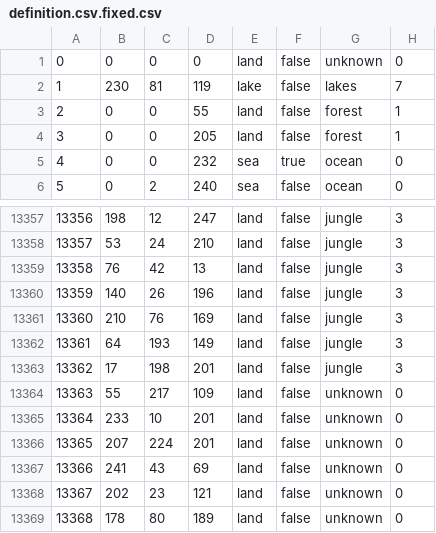
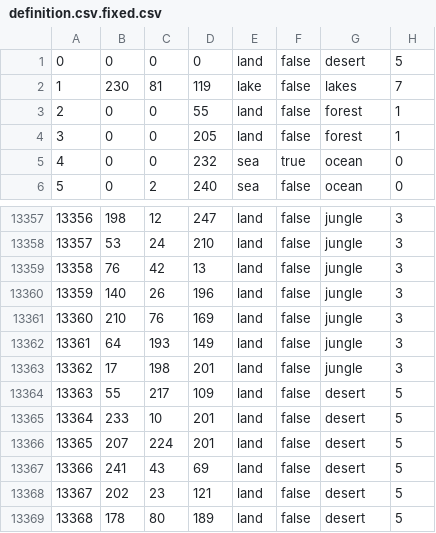
Before and after one commit to BFourquin/Vanilla-Rework-FR, a CSV file: map/definition.csv.fixed.csv, drawn as a sheet; only a part is shown, gaps mark what is left out.

Commit message:
map fix

```diff
--- a/map/definition.csv.fixed.csv
+++ b/map/definition.csv.fixed.csv
@@ -1,2 +1,2 @@
-0;0;0;0;land;false;unknown;0
+0;0;0;0;land;false;desert;5
 1;230;81;119;lake;false;lakes;7
@@ -13363,7 +13363,7 @@
 13362;17;198;201;land;false;jungle;3
-13363;55;217;109;land;false;unknown;0
-13364;233;10;201;land;false;unknown;0
-13365;207;224;201;land;false;unknown;0
-13366;241;43;69;land;false;unknown;0
-13367;202;23;121;land;false;unknown;0
-13368;178;80;189;land;false;unknown;0
+13363;55;217;109;land;false;desert;5
+13364;233;10;201;land;false;desert;5
+13365;207;224;201;land;false;desert;5
+13366;241;43;69;land;false;desert;5
+13367;202;23;121;land;false;desert;5
+13368;178;80;189;land;false;desert;5
```
